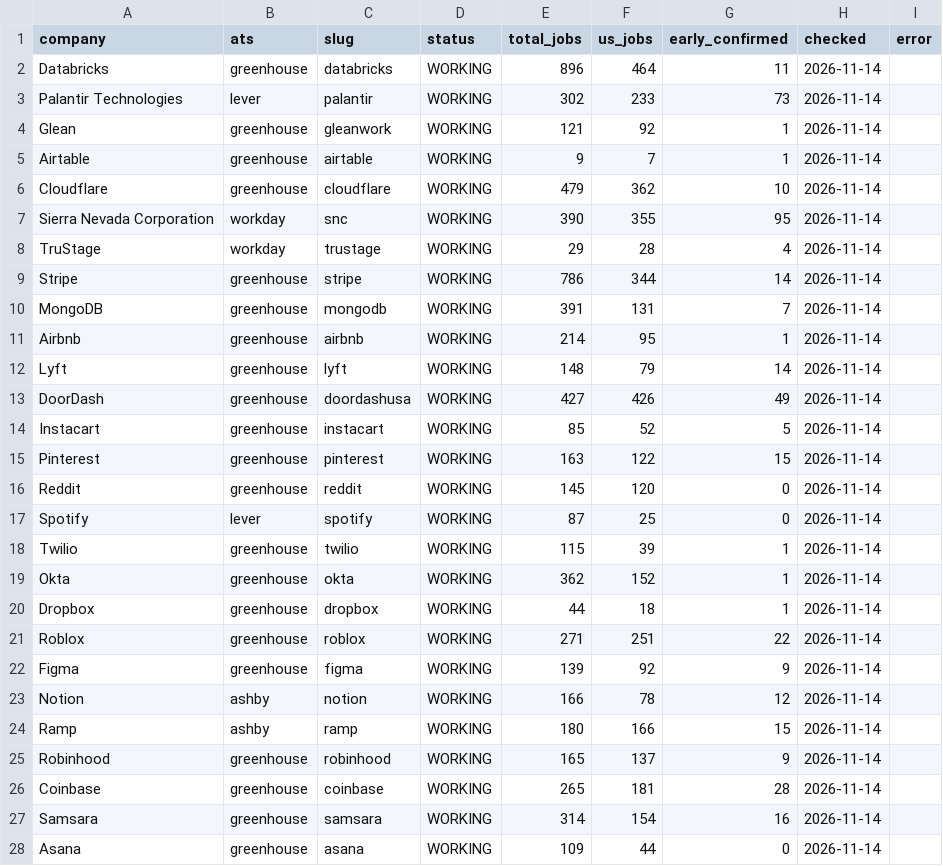
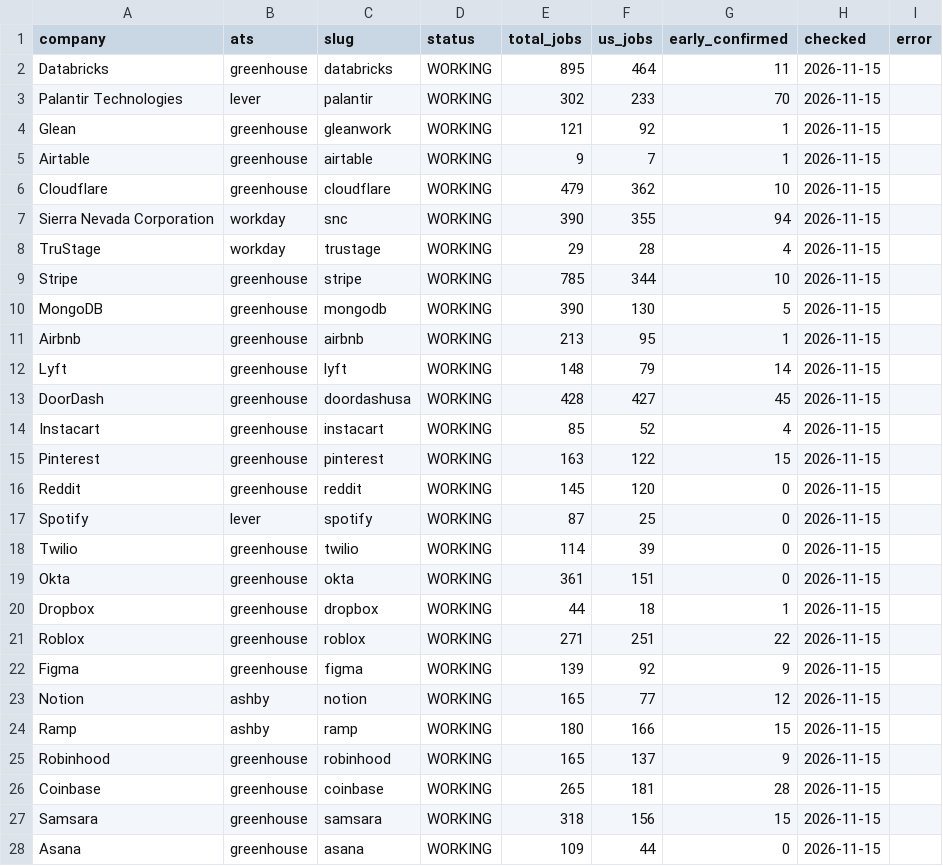
Before and after one commit to AluriSriMoukthika/early-career-collector, a CSV file: source_status.csv, drawn as a sheet; only a part is shown; the diff covers the shown part only.

```diff
--- a/source_status.csv
+++ b/source_status.csv
@@ -1,28 +1,28 @@
 company,ats,slug,status,total_jobs,us_jobs,early_confirmed,checked,error
-Databricks,greenhouse,databricks,WORKING,896,464,11,2026-11-14,
-Palantir Technologies,lever,palantir,WORKING,302,233,73,2026-11-14,
-Glean,greenhouse,gleanwork,WORKING,121,92,1,2026-11-14,
-Airtable,greenhouse,airtable,WORKING,9,7,1,2026-11-14,
-Cloudflare,greenhouse,cloudflare,WORKING,479,362,10,2026-11-14,
-Sierra Nevada Corporation,workday,snc,WORKING,390,355,95,2026-11-14,
-TruStage,workday,trustage,WORKING,29,28,4,2026-11-14,
-Stripe,greenhouse,stripe,WORKING,786,344,14,2026-11-14,
-MongoDB,greenhouse,mongodb,WORKING,391,131,7,2026-11-14,
-Airbnb,greenhouse,airbnb,WORKING,214,95,1,2026-11-14,
-Lyft,greenhouse,lyft,WORKING,148,79,14,2026-11-14,
-DoorDash,greenhouse,doordashusa,WORKING,427,426,49,2026-11-14,
-Instacart,greenhouse,instacart,WORKING,85,52,5,2026-11-14,
-Pinterest,greenhouse,pinterest,WORKING,163,122,15,2026-11-14,
-Reddit,greenhouse,reddit,WORKING,145,120,0,2026-11-14,
-Spotify,lever,spotify,WORKING,87,25,0,2026-11-14,
-Twilio,greenhouse,twilio,WORKING,115,39,1,2026-11-14,
-Okta,greenhouse,okta,WORKING,362,152,1,2026-11-14,
-Dropbox,greenhouse,dropbox,WORKING,44,18,1,2026-11-14,
-Roblox,greenhouse,roblox,WORKING,271,251,22,2026-11-14,
-Figma,greenhouse,figma,WORKING,139,92,9,2026-11-14,
-Notion,ashby,notion,WORKING,166,78,12,2026-11-14,
-Ramp,ashby,ramp,WORKING,180,166,15,2026-11-14,
-Robinhood,greenhouse,robinhood,WORKING,165,137,9,2026-11-14,
-Coinbase,greenhouse,coinbase,WORKING,265,181,28,2026-11-14,
-Samsara,greenhouse,samsara,WORKING,314,154,16,2026-11-14,
-Asana,greenhouse,asana,WORKING,109,44,0,2026-11-14,
+Databricks,greenhouse,databricks,WORKING,895,464,11,2026-11-15,
+Palantir Technologies,lever,palantir,WORKING,302,233,70,2026-11-15,
+Glean,greenhouse,gleanwork,WORKING,121,92,1,2026-11-15,
+Airtable,greenhouse,airtable,WORKING,9,7,1,2026-11-15,
+Cloudflare,greenhouse,cloudflare,WORKING,479,362,10,2026-11-15,
+Sierra Nevada Corporation,workday,snc,WORKING,390,355,94,2026-11-15,
+TruStage,workday,trustage,WORKING,29,28,4,2026-11-15,
+Stripe,greenhouse,stripe,WORKING,785,344,10,2026-11-15,
+MongoDB,greenhouse,mongodb,WORKING,390,130,5,2026-11-15,
+Airbnb,greenhouse,airbnb,WORKING,213,95,1,2026-11-15,
+Lyft,greenhouse,lyft,WORKING,148,79,14,2026-11-15,
+DoorDash,greenhouse,doordashusa,WORKING,428,427,45,2026-11-15,
+Instacart,greenhouse,instacart,WORKING,85,52,4,2026-11-15,
+Pinterest,greenhouse,pinterest,WORKING,163,122,15,2026-11-15,
+Reddit,greenhouse,reddit,WORKING,145,120,0,2026-11-15,
+Spotify,lever,spotify,WORKING,87,25,0,2026-11-15,
+Twilio,greenhouse,twilio,WORKING,114,39,0,2026-11-15,
+Okta,greenhouse,okta,WORKING,361,151,0,2026-11-15,
+Dropbox,greenhouse,dropbox,WORKING,44,18,1,2026-11-15,
+Roblox,greenhouse,roblox,WORKING,271,251,22,2026-11-15,
+Figma,greenhouse,figma,WORKING,139,92,9,2026-11-15,
+Notion,ashby,notion,WORKING,165,77,12,2026-11-15,
+Ramp,ashby,ramp,WORKING,180,166,15,2026-11-15,
+Robinhood,greenhouse,robinhood,WORKING,165,137,9,2026-11-15,
+Coinbase,greenhouse,coinbase,WORKING,265,181,28,2026-11-15,
+Samsara,greenhouse,samsara,WORKING,318,156,15,2026-11-15,
+Asana,greenhouse,asana,WORKING,109,44,0,2026-11-15,
```
Also changed, not shown: 2 added rows and 43 edited cells elsewhere in this file, US_Early_Careers_300_Companies.csv.
